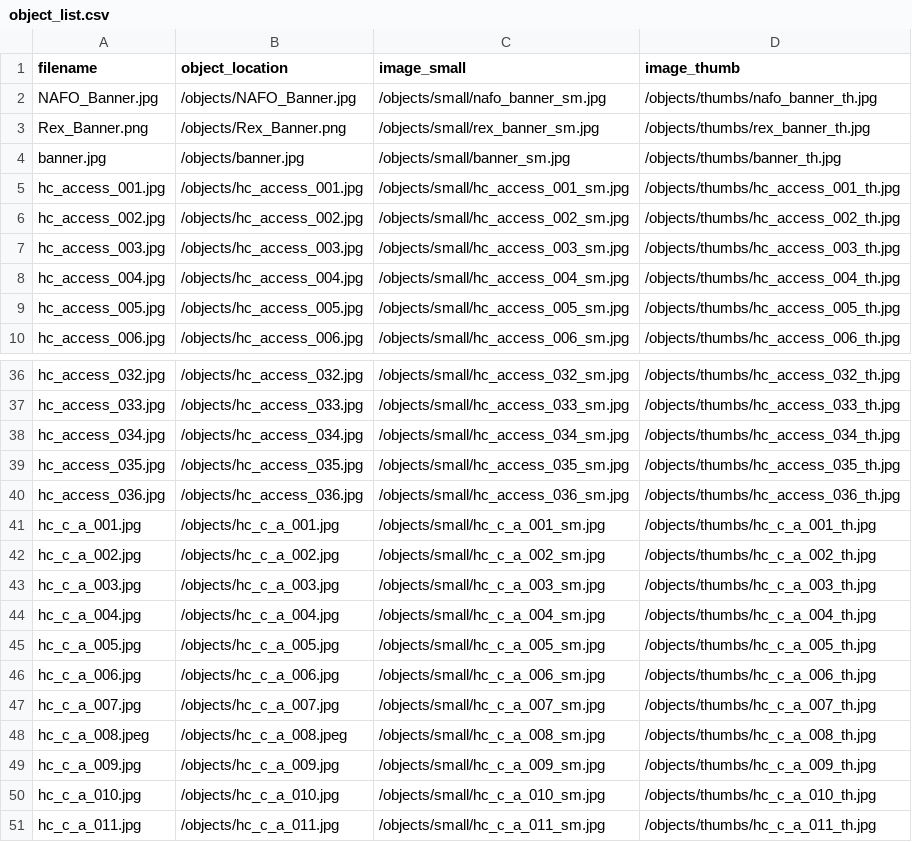
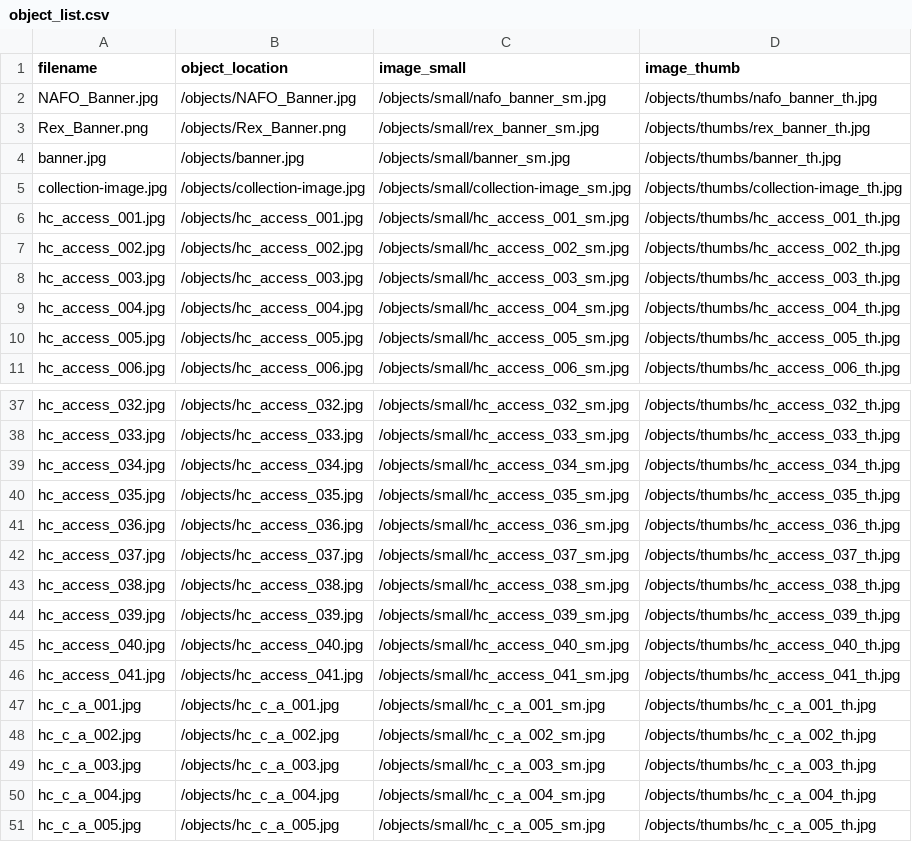
Before and after one commit to sdulicny/heroic-comedy-csv, a CSV file: objects/object_list.csv, drawn as a sheet; only a part is shown, gaps mark what is left out; the shorter side is filled out with more unchanged rows.

Commit message:
generated derivatives (small and thumb) for new objects

```diff
--- a/objects/object_list.csv
+++ b/objects/object_list.csv
@@ -4,2 +4,3 @@ Rex_Banner.png,/objects/Rex_Banner.png,/objects/small/rex_banner_sm.jpg,/objects
 banner.jpg,/objects/banner.jpg,/objects/small/banner_sm.jpg,/objects/thumbs/banner_th.jpg
+collection-image.jpg,/objects/collection-image.jpg,/objects/small/collection-image_sm.jpg,/objects/thumbs/collection-image_th.jpg
 hc_access_001.jpg,/objects/hc_access_001.jpg,/objects/small/hc_access_001_sm.jpg,/objects/thumbs/hc_access_001_th.jpg
@@ -40,2 +41,7 @@ hc_access_035.jpg,/objects/hc_access_035.jpg,/objects/small/hc_access_035_sm.jpg
 hc_access_036.jpg,/objects/hc_access_036.jpg,/objects/small/hc_access_036_sm.jpg,/objects/thumbs/hc_access_036_th.jpg
+hc_access_037.jpg,/objects/hc_access_037.jpg,/objects/small/hc_access_037_sm.jpg,/objects/thumbs/hc_access_037_th.jpg
+hc_access_038.jpg,/objects/hc_access_038.jpg,/objects/small/hc_access_038_sm.jpg,/objects/thumbs/hc_access_038_th.jpg
+hc_access_039.jpg,/objects/hc_access_039.jpg,/objects/small/hc_access_039_sm.jpg,/objects/thumbs/hc_access_039_th.jpg
+hc_access_040.jpg,/objects/hc_access_040.jpg,/objects/small/hc_access_040_sm.jpg,/objects/thumbs/hc_access_040_th.jpg
+hc_access_041.jpg,/objects/hc_access_041.jpg,/objects/small/hc_access_041_sm.jpg,/objects/thumbs/hc_access_041_th.jpg
 hc_c_a_001.jpg,/objects/hc_c_a_001.jpg,/objects/small/hc_c_a_001_sm.jpg,/objects/thumbs/hc_c_a_001_th.jpg
```
Also changed, not shown: 12 other files.
